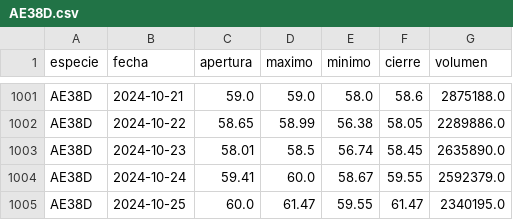
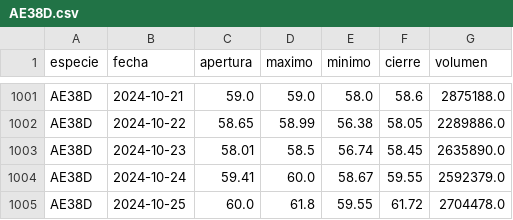
Before and after one commit to botjumbo/ratios-argy, a CSV file: docs/AE38D.csv, drawn as a sheet; only a part is shown, gaps mark what is left out.

```diff
--- a/docs/AE38D.csv
+++ b/docs/AE38D.csv
@@ -1004,2 +1004,2 @@ AE38D,2024-10-23,58.01,58.5,56.74,58.45,2635890.0
 AE38D,2024-10-24,59.41,60.0,58.67,59.55,2592379.0
-AE38D,2024-10-25,60.0,61.47,59.55,61.47,2340195.0
+AE38D,2024-10-25,60.0,61.8,59.55,61.72,2704478.0
```
Also changed, not shown: docs/AE38.csv, docs/AL30C.csv, 11 other files.
